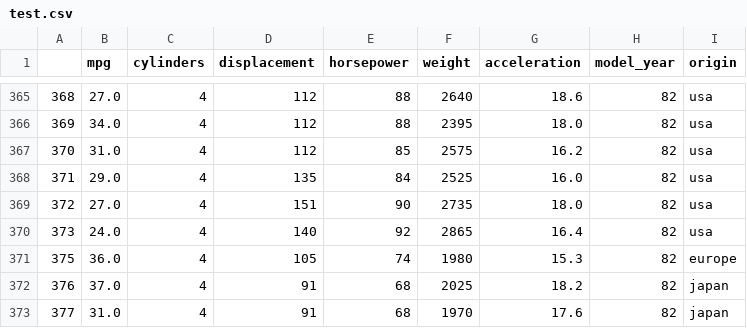
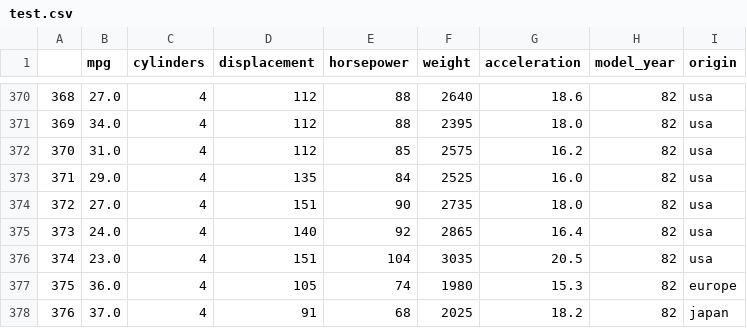
Before and after one commit to ash322ash422/tut_ml, a CSV file: 1-2_tut_misc_EDA/MPG_EDA/test.csv, drawn as a sheet; only a part is shown, gaps mark what is left out; the shorter side is filled out with more unchanged rows; the diff covers the shown part only; the diff names each change by its address in the sheet, - before the commit and + after, or states it on an @@ line.

```diff
--- a/1-2_tut_misc_EDA/MPG_EDA/test.csv
+++ b/1-2_tut_misc_EDA/MPG_EDA/test.csv
+row 376: 374 | 23.0 | 4 | 151 | 104 | 3035 | 20.5 | 82 | usa
```
Also changed, not shown: 5 added rows elsewhere in this file, 10 other files.
